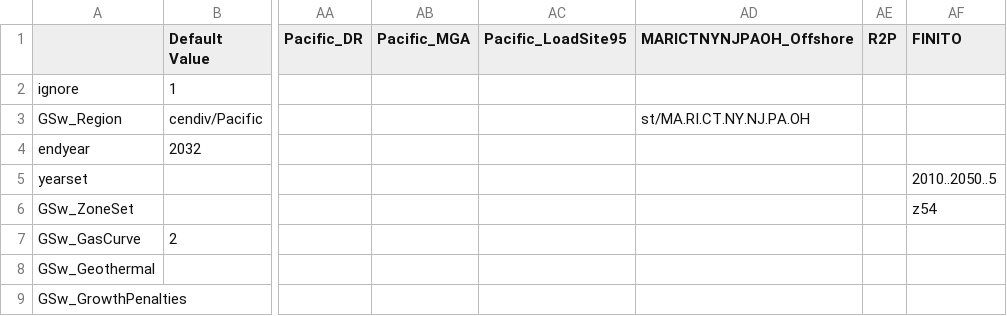
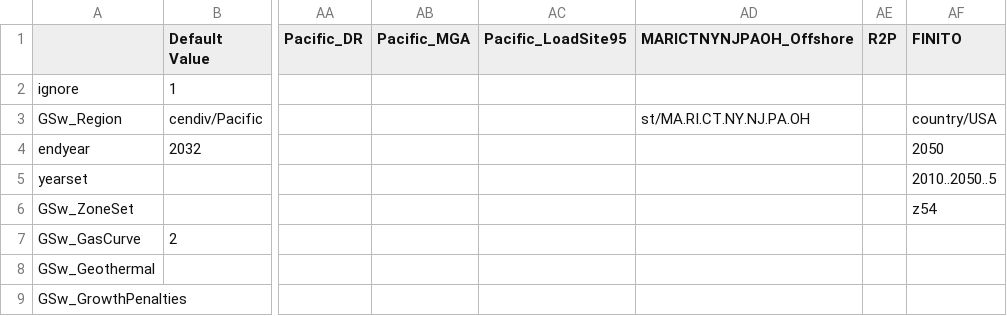
Before and after one commit to ReEDS-Model/ReEDS, a CSV file: cases_test.csv, drawn as a sheet; only a part is shown, gaps mark what is left out; the diff names each change by its address in the sheet, - before the commit and + after, or states it on an @@ line.

Commit message:
Update FINITO case

```diff
--- a/cases_test.csv
+++ b/cases_test.csv
-AF3 (FINITO): (empty)
+AF3 (FINITO): country/USA
-AF4 (FINITO): (empty)
+AF4 (FINITO): 2050
```
